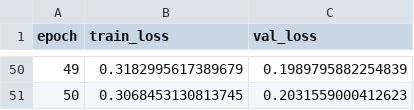
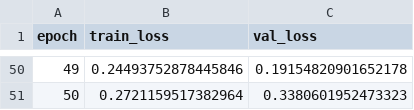
Before and after one commit to mariaportela4/Thesis, a CSV file: results/history/cnn_esm_history.csv, drawn as a sheet; only a part is shown, gaps mark what is left out; the diff covers the shown part only.

```diff
--- a/results/history/cnn_esm_history.csv
+++ b/results/history/cnn_esm_history.csv
@@ -50,2 +50,2 @@ epoch,train_loss,val_loss
-49,0.3182995617389679,0.1989795882254839
-50,0.3068453130813745,0.2031559000412623
+49,0.24493752878445846,0.19154820901652178
+50,0.2721159517382964,0.3380601952473323
```
Also changed, not shown: 96 edited cells elsewhere in this file, results/history/cnn_bert_history.csv, results/history/cnn_prott5_history.csv, 3 other files.
